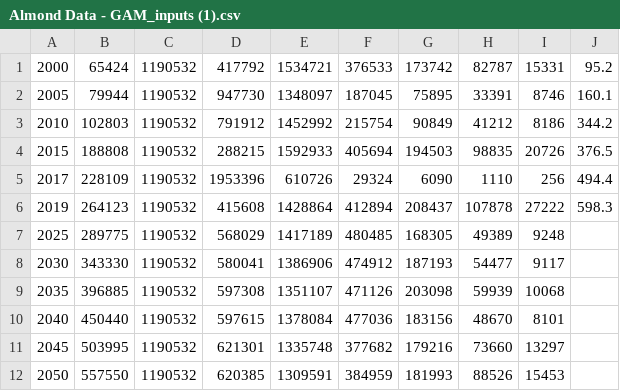
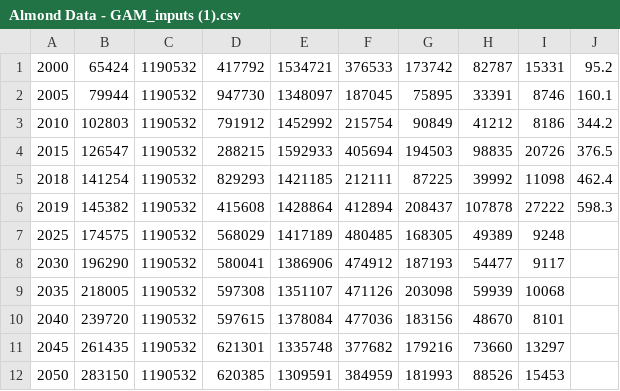
Before and after one commit to carolynsmith29/Almond, a CSV file: Almond Data - GAM_inputs (1).csv, drawn as a sheet.

Commit message:
Update Almond Data - GAM_inputs (1).csv

```diff
--- a/Almond Data - GAM_inputs (1).csv
+++ b/Almond Data - GAM_inputs (1).csv
@@ -3,10 +3,10 @@
 2010,102803,1190532,791912,1452992,215754,90849,41212,8186,344.2
-2015,188808,1190532,288215,1592933,405694,194503,98835,20726,376.5
-2017,228109,1190532,1953396,610726,29324,6090,1110,256,494.4
-2019,264123,1190532,415608,1428864,412894,208437,107878,27222,598.3
-2025,289775,1190532,568029,1417189,480485,168305,49389,9248,
-2030,343330,1190532,580041,1386906,474912,187193,54477,9117,
-2035,396885,1190532,597308,1351107,471126,203098,59939,10068,
-2040,450440,1190532,597615,1378084,477036,183156,48670,8101,
-2045,503995,1190532,621301,1335748,377682,179216,73660,13297,
-2050,557550,1190532,620385,1309591,384959,181993,88526,15453,
+2015,126547,1190532,288215,1592933,405694,194503,98835,20726,376.5
+2018,141254,1190532,829293,1421185,212111,87225,39992,11098,462.4
+2019,145382,1190532,415608,1428864,412894,208437,107878,27222,598.3
+2025,174575,1190532,568029,1417189,480485,168305,49389,9248,
+2030,196290,1190532,580041,1386906,474912,187193,54477,9117,
+2035,218005,1190532,597308,1351107,471126,203098,59939,10068,
+2040,239720,1190532,597615,1378084,477036,183156,48670,8101,
+2045,261435,1190532,621301,1335748,377682,179216,73660,13297,
+2050,283150,1190532,620385,1309591,384959,181993,88526,15453,
```
